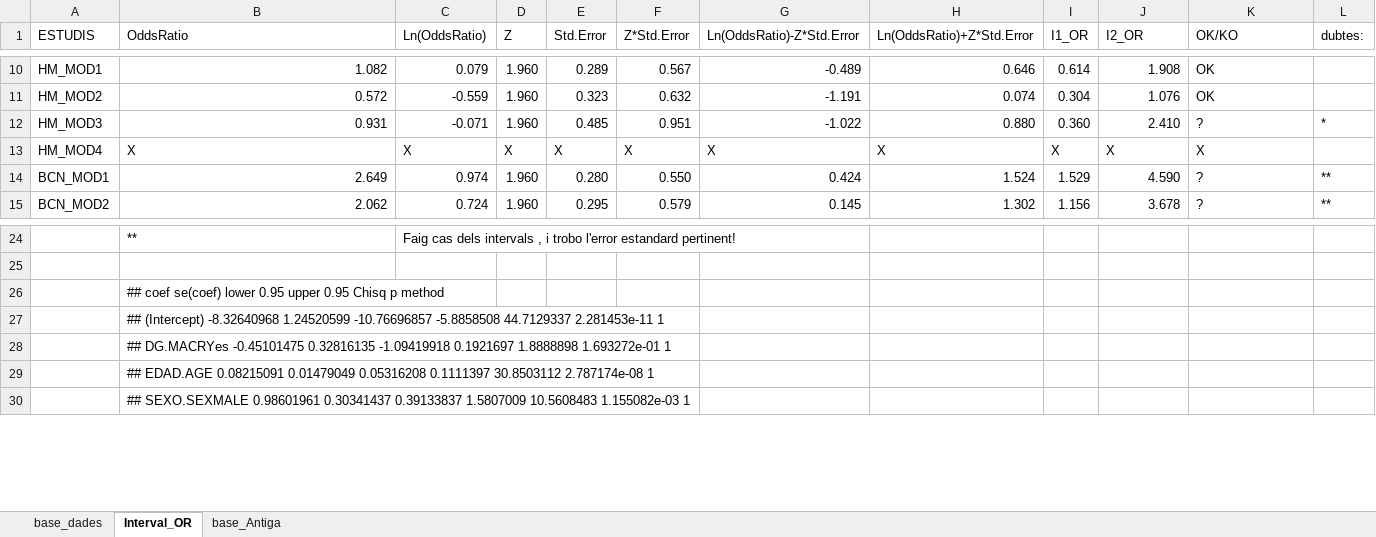
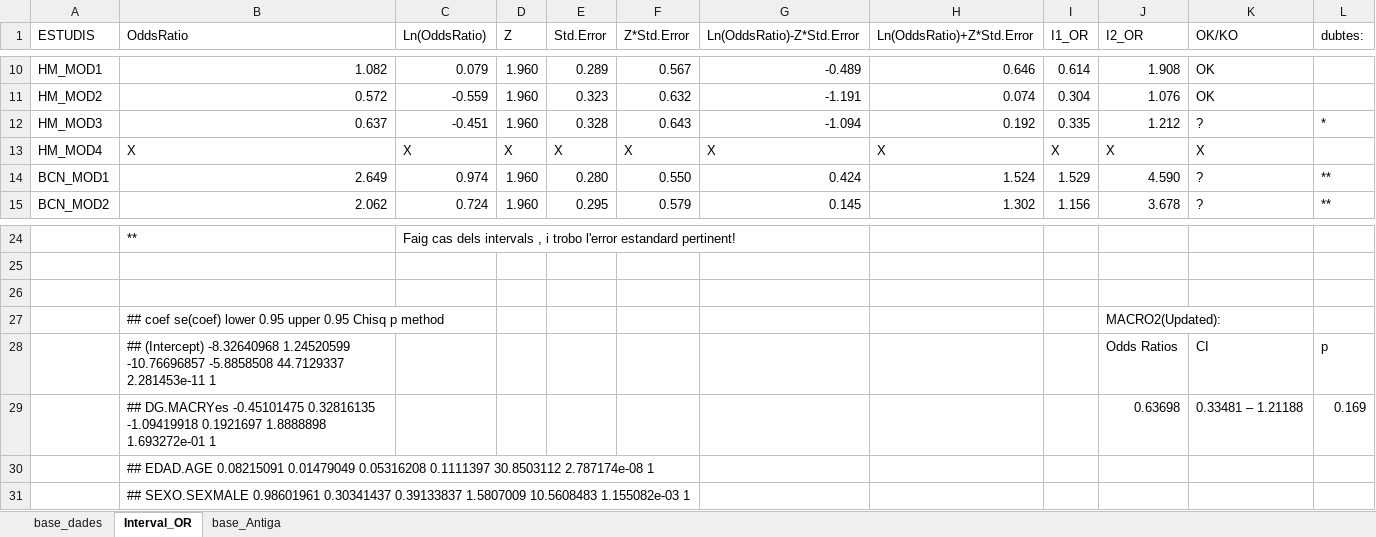
Before and after one commit to USR-DAPCAT/Meta_Analisis, an Excel workbook: conductor_meta_analisi.xlsx, sheet Interval_OR, drawn as a sheet; only a part is shown, gaps mark what is left out; values as stored, in another font and other column widths than the file's, no cell formats; removed rows and columns are numbered as before the commit, all else as after; the diff names each change by its address in the sheet, - before the commit and + after, or states it on an @@ line.

```diff
--- a/conductor_meta_analisi.xlsx (sheet Interval_OR)
+++ b/conductor_meta_analisi.xlsx (sheet Interval_OR)
-row 12: HM_MOD3 | 0.931 | -0.071 | 1.960 | 0.485 | 0.951 | -1.022 | 0.880 | 0.360 | 2.410 | ? | *
+row 12: HM_MOD3 | 0.637 | -0.451 | 1.960 | 0.328 | 0.643 | -1.094 | 0.192 | 0.335 | 1.212 | ? | *
+row 26: (empty)
-J27 (I2_OR): (empty)
+J27 (I2_OR): MACRO2(Updated):
-J28 (I2_OR): (empty)
+J28 (I2_OR): Odds Ratios
-K28 (OK/KO): (empty)
+K28 (OK/KO): CI
-L28 (dubtes:): (empty)
+L28 (dubtes:): p
-J29 (I2_OR): (empty)
+J29 (I2_OR): 0.63698
-K29 (OK/KO): (empty)
+K29 (OK/KO): 0.33481 – 1.21188
-L29 (dubtes:): (empty)
+L29 (dubtes:): 0.169
```
Also changed, not shown: cell formats, formulas that keep their value, 1 other file.
